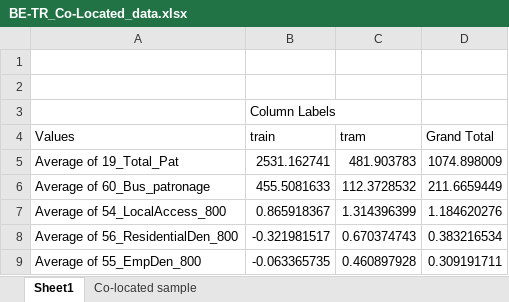
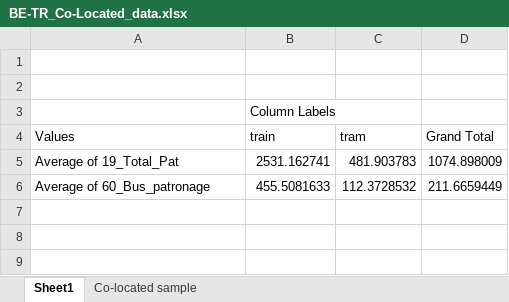
Before and after one commit to Laura-k-a/BE-TU_Melb_Clusters, an Excel workbook: BE-TR_Co-Located_data.xlsx, sheet Sheet1, drawn as a sheet; values as stored, in another font and other column widths than the file's, no borders; the diff names each change by its address in the sheet, - before the commit and + after, or states it on an @@ line.

Commit message:
Trainbus MMLR

```diff
--- a/BE-TR_Co-Located_data.xlsx (sheet Sheet1)
+++ b/BE-TR_Co-Located_data.xlsx (sheet Sheet1)
-row 7: Average of 54_LocalAccess_800 | 0.865918367 | 1.314396399 | 1.184620276
-row 8: Average of 56_ResidentialDen_800 | -0.321981517 | 0.670374743 | 0.383216534
-row 9: Average of 55_EmpDen_800 | -0.063365735 | 0.460897928 | 0.309191711
```
Also changed, not shown: sheet Co-located sample, hidden cells, charts or pictures, 8 other files.
